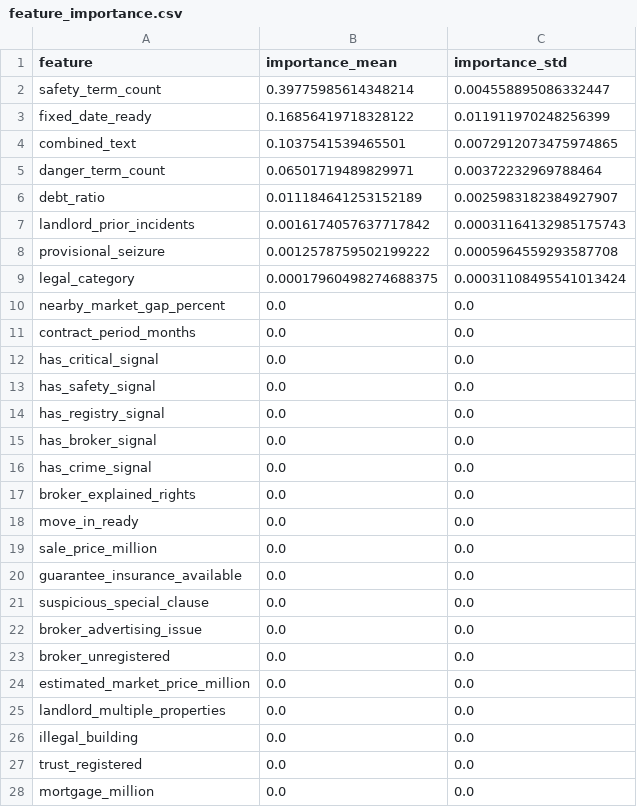
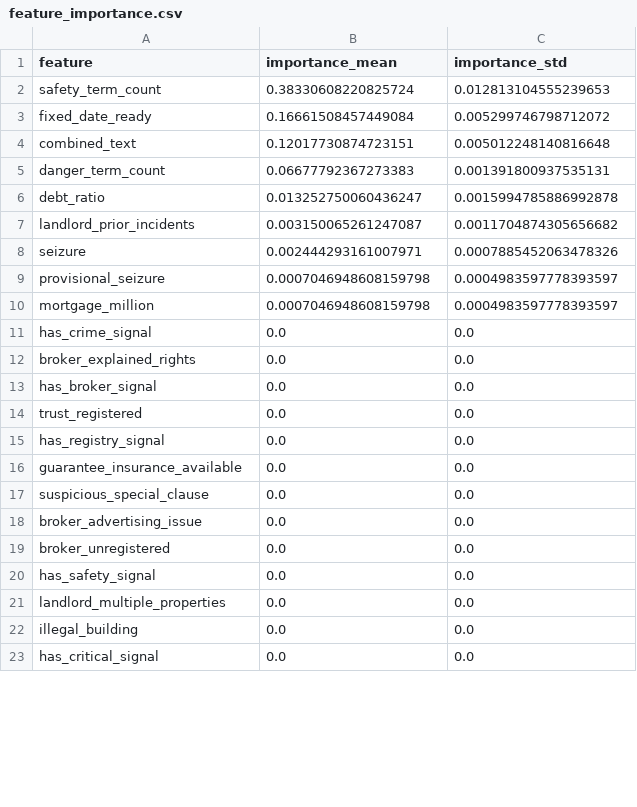
Before and after one commit to bssm-oss/legallearn, a CSV file: 학습과정/feature_importance.csv, drawn as a sheet; only a part is shown; the diff covers the shown part only.

```diff
--- a/학습과정/feature_importance.csv
+++ b/학습과정/feature_importance.csv
@@ -1,20 +1,16 @@
 feature,importance_mean,importance_std
-safety_term_count,0.39775985614348214,0.004558895086332447
-fixed_date_ready,0.16856419718328122,0.011911970248256399
-combined_text,0.1037541539465501,0.0072912073475974865
-danger_term_count,0.06501719489829971,0.00372232969788464
-debt_ratio,0.011184641253152189,0.0025983182384927907
-landlord_prior_incidents,0.0016174057637717842,0.00031164132985175743
-provisional_seizure,0.0012578759502199222,0.0005964559293587708
-legal_category,0.00017960498274688375,0.00031108495541013424
-nearby_market_gap_percent,0.0,0.0
-contract_period_months,0.0,0.0
-has_critical_signal,0.0,0.0
-has_safety_signal,0.0,0.0
-has_registry_signal,0.0,0.0
-has_broker_signal,0.0,0.0
+safety_term_count,0.38330608220825724,0.012813104555239653
+fixed_date_ready,0.16661508457449084,0.005299746798712072
+combined_text,0.12017730874723151,0.005012248140816648
+danger_term_count,0.06677792367273383,0.001391800937535131
+debt_ratio,0.013252750060436247,0.0015994785886992878
+landlord_prior_incidents,0.003150065261247087,0.0011704874305656682
+seizure,0.002444293161007971,0.0007885452063478326
+provisional_seizure,0.0007046948608159798,0.0004983597778393597
+mortgage_million,0.0007046948608159798,0.0004983597778393597
 has_crime_signal,0.0,0.0
 broker_explained_rights,0.0,0.0
-move_in_ready,0.0,0.0
-sale_price_million,0.0,0.0
+has_broker_signal,0.0,0.0
+trust_registered,0.0,0.0
+has_registry_signal,0.0,0.0
 guarantee_insurance_available,0.0,0.0
@@ -23,6 +19,5 @@ broker_advertising_issue,0.0,0.0
 broker_unregistered,0.0,0.0
-estimated_market_price_million,0.0,0.0
+has_safety_signal,0.0,0.0
 landlord_multiple_properties,0.0,0.0
 illegal_building,0.0,0.0
-trust_registered,0.0,0.0
-mortgage_million,0.0,0.0
+has_critical_signal,0.0,0.0
```
Also changed, not shown: 2 added rows, 1 removed row, 1 moved row and 2 edited cells elsewhere in this file, 데이터/manual_test_scenarios.csv, 학습과정/manual_scenario_predictions.csv, 12 other files.
